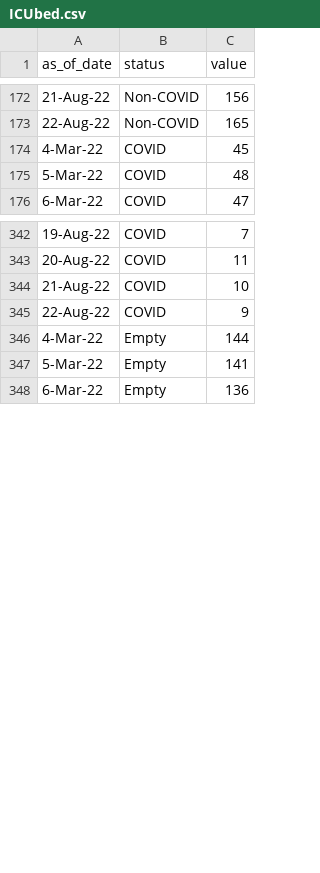
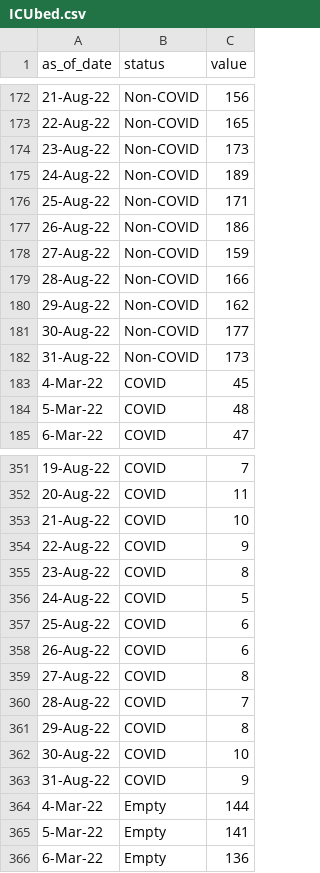
Before and after one commit to rogersoh/covid19data, a CSV file: ICUbed.csv, drawn as a sheet; only a part is shown, gaps mark what is left out; the diff covers the shown part only.

```diff
--- a/ICUbed.csv
+++ b/ICUbed.csv
@@ -173,2 +173,11 @@ as_of_date,status,value
 22-Aug-22,Non-COVID,165
+23-Aug-22,Non-COVID,173
+24-Aug-22,Non-COVID,189
+25-Aug-22,Non-COVID,171
+26-Aug-22,Non-COVID,186
+27-Aug-22,Non-COVID,159
+28-Aug-22,Non-COVID,166
+29-Aug-22,Non-COVID,162
+30-Aug-22,Non-COVID,177
+31-Aug-22,Non-COVID,173
 4-Mar-22,COVID,45
@@ -345,2 +354,11 @@ as_of_date,status,value
 22-Aug-22,COVID,9
+23-Aug-22,COVID,8
+24-Aug-22,COVID,5
+25-Aug-22,COVID,6
+26-Aug-22,COVID,6
+27-Aug-22,COVID,8
+28-Aug-22,COVID,7
+29-Aug-22,COVID,8
+30-Aug-22,COVID,10
+31-Aug-22,COVID,9
 4-Mar-22,Empty,144
```
Also changed, not shown: 9 added rows elsewhere in this file, 7sma_icu_death_100kpopulation.csv, ICUAdmissionCovid.csv, 5 other files.
